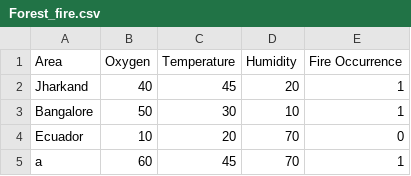
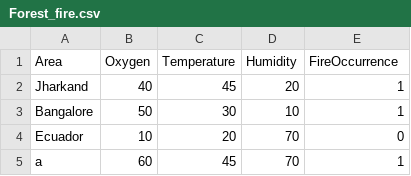
Before and after one commit to RohanYashraj/FraudRuleEngineHeroku, a CSV file: Forest_fire.csv, drawn as a sheet; only a part is shown.

```diff
--- a/Forest_fire.csv
+++ b/Forest_fire.csv
@@ -1,2 +1,2 @@
-Area,Oxygen,Temperature,Humidity,Fire Occurrence
+Area,Oxygen,Temperature,Humidity,FireOccurrence
 Jharkand,40,45,20,1
```
Also changed, not shown: 6 other files.
